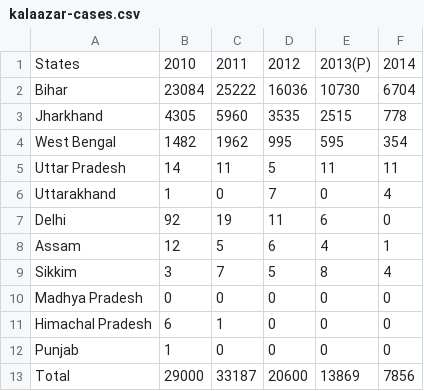
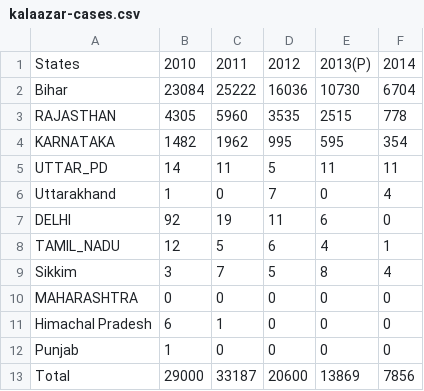
Before and after one commit to harisaisundhar/climate-malaria-canal, a CSV file: kalaazar/kalaazar-cases.csv, drawn as a sheet.

Commit message:
City changes made

```diff
--- a/kalaazar/kalaazar-cases.csv
+++ b/kalaazar/kalaazar-cases.csv
@@ -2,10 +2,10 @@ States,2010,2011,2012,2013(P),2014
 Bihar,23084,25222,16036,10730,6704
-Jharkhand,4305,5960,3535,2515,778
-West Bengal,1482,1962,995,595,354
-Uttar Pradesh,14,11,5,11,11
+RAJASTHAN,4305,5960,3535,2515,778
+KARNATAKA,1482,1962,995,595,354
+UTTAR_PD,14,11,5,11,11
 Uttarakhand,1,0,7,0,4
-Delhi,92,19,11,6,0
-Assam,12,5,6,4,1
+DELHI,92,19,11,6,0
+TAMIL_NADU,12,5,6,4,1
 Sikkim,3,7,5,8,4
-Madhya Pradesh,0,0,0,0,0
+MAHARASHTRA,0,0,0,0,0
 Himachal Pradesh,6,1,0,0,0
```
